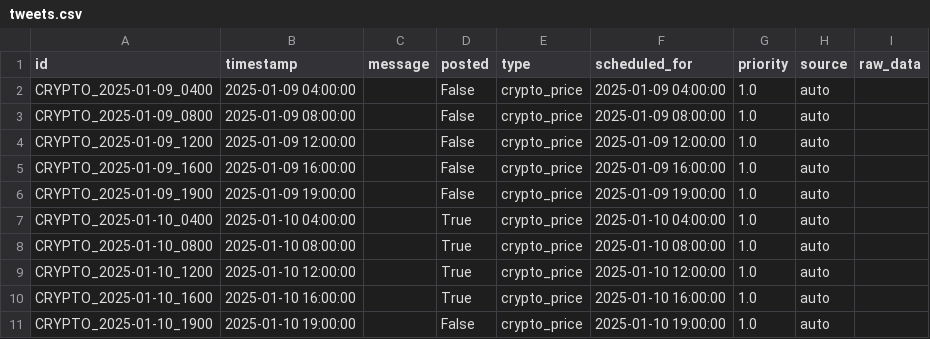
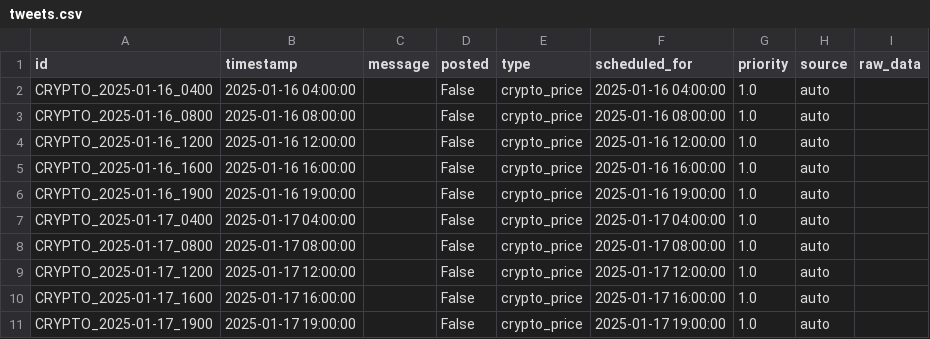
Before and after one commit to ImmutableType/IFTTT_BTC_ETH_POSTER, a CSV file: data/tweets.csv, drawn as a sheet; only a part is shown; the diff covers the shown part only.

Commit message:
Update tweet schedule with new dates

```diff
--- a/data/tweets.csv
+++ b/data/tweets.csv
@@ -1,11 +1,11 @@
 id,timestamp,message,posted,type,scheduled_for,priority,source,raw_data
-CRYPTO_2025-01-09_0400,2025-01-09 04:00:00,,False,crypto_price,2025-01-09 04:00:00,1.0,auto,
-CRYPTO_2025-01-09_0800,2025-01-09 08:00:00,,False,crypto_price,2025-01-09 08:00:00,1.0,auto,
-CRYPTO_2025-01-09_1200,2025-01-09 12:00:00,,False,crypto_price,2025-01-09 12:00:00,1.0,auto,
-CRYPTO_2025-01-09_1600,2025-01-09 16:00:00,,False,crypto_price,2025-01-09 16:00:00,1.0,auto,
-CRYPTO_2025-01-09_1900,2025-01-09 19:00:00,,False,crypto_price,2025-01-09 19:00:00,1.0,auto,
-CRYPTO_2025-01-10_0400,2025-01-10 04:00:00,,True,crypto_price,2025-01-10 04:00:00,1.0,auto,
-CRYPTO_2025-01-10_0800,2025-01-10 08:00:00,,True,crypto_price,2025-01-10 08:00:00,1.0,auto,
-CRYPTO_2025-01-10_1200,2025-01-10 12:00:00,,True,crypto_price,2025-01-10 12:00:00,1.0,auto,
-CRYPTO_2025-01-10_1600,2025-01-10 16:00:00,,True,crypto_price,2025-01-10 16:00:00,1.0,auto,
-CRYPTO_2025-01-10_1900,2025-01-10 19:00:00,,False,crypto_price,2025-01-10 19:00:00,1.0,auto,
+CRYPTO_2025-01-16_0400,2025-01-16 04:00:00,,False,crypto_price,2025-01-16 04:00:00,1.0,auto,
+CRYPTO_2025-01-16_0800,2025-01-16 08:00:00,,False,crypto_price,2025-01-16 08:00:00,1.0,auto,
+CRYPTO_2025-01-16_1200,2025-01-16 12:00:00,,False,crypto_price,2025-01-16 12:00:00,1.0,auto,
+CRYPTO_2025-01-16_1600,2025-01-16 16:00:00,,False,crypto_price,2025-01-16 16:00:00,1.0,auto,
+CRYPTO_2025-01-16_1900,2025-01-16 19:00:00,,False,crypto_price,2025-01-16 19:00:00,1.0,auto,
+CRYPTO_2025-01-17_0400,2025-01-17 04:00:00,,False,crypto_price,2025-01-17 04:00:00,1.0,auto,
+CRYPTO_2025-01-17_0800,2025-01-17 08:00:00,,False,crypto_price,2025-01-17 08:00:00,1.0,auto,
+CRYPTO_2025-01-17_1200,2025-01-17 12:00:00,,False,crypto_price,2025-01-17 12:00:00,1.0,auto,
+CRYPTO_2025-01-17_1600,2025-01-17 16:00:00,,False,crypto_price,2025-01-17 16:00:00,1.0,auto,
+CRYPTO_2025-01-17_1900,2025-01-17 19:00:00,,False,crypto_price,2025-01-17 19:00:00,1.0,auto,
```
Also changed, not shown: 95 edited cells elsewhere in this file.
